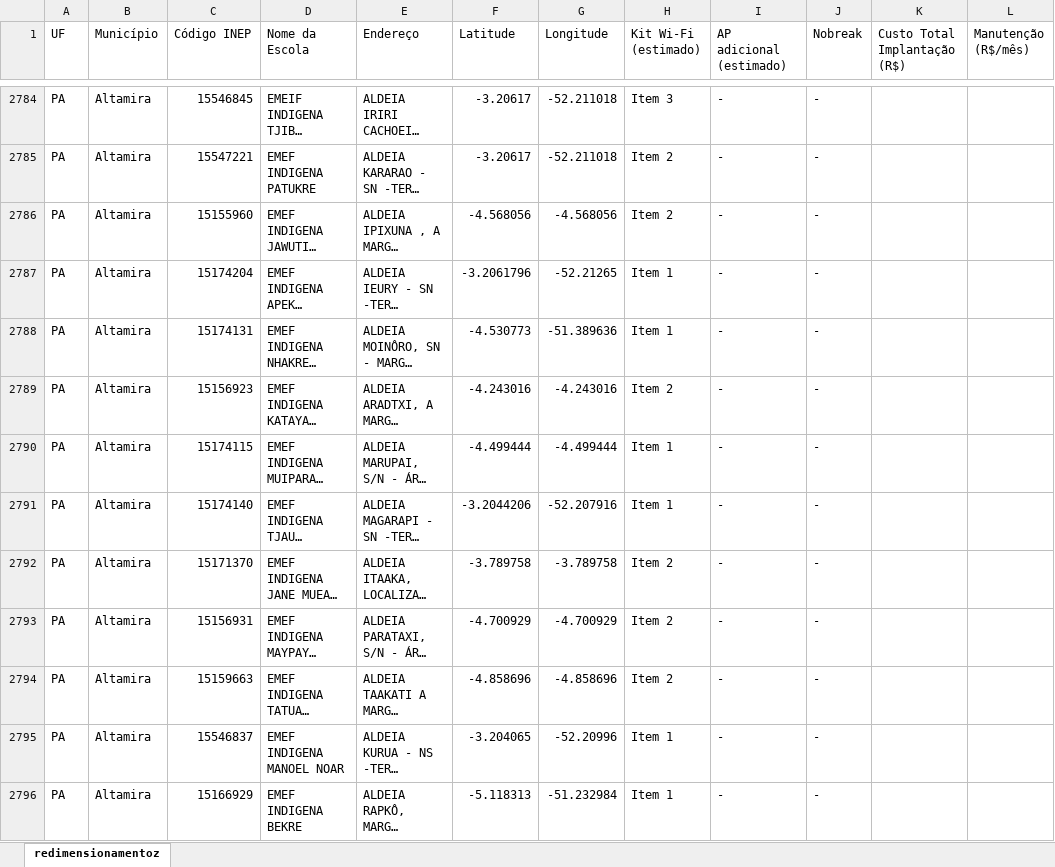
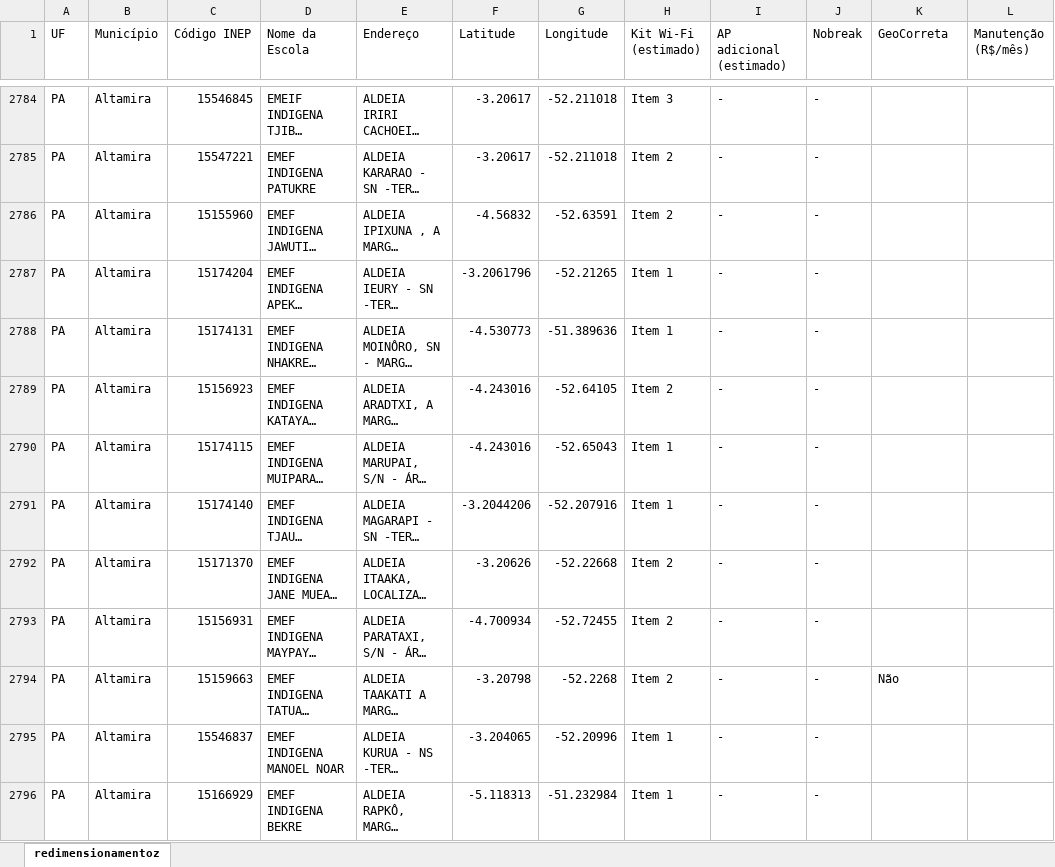
Before and after one commit to guyawaked93/geoMaps, an Excel workbook: redimensionamentoz.xlsx, sheet redimensionamentoz, drawn as a sheet; only a part is shown, gaps mark what is left out; long unchanged cells end in …; values as stored, in another font and other column widths than the file's, no borders; table styles not drawn; the diff covers the shown part only; the diff names each change by its address in the sheet, - before the commit and + after, or states it on an @@ line.

Commit message:
Atualização Geo Correta

```diff
--- a/redimensionamentoz.xlsx (sheet redimensionamentoz)
+++ b/redimensionamentoz.xlsx (sheet redimensionamentoz)
-K1: Custo Total Implantação (R$)
+K1: GeoCorreta
-F2786 (Latitude): -4.568056
+F2786 (Latitude): -4.56832
-G2786 (Longitude): -4.568056
+G2786 (Longitude): -52.63591
-G2789 (Longitude): -4.243016
+G2789 (Longitude): -52.64105
-F2790 (Latitude): -4.499444
+F2790 (Latitude): -4.243016
-G2790 (Longitude): -4.499444
+G2790 (Longitude): -52.65043
-F2792 (Latitude): -3.789758
+F2792 (Latitude): -3.20626
-G2792 (Longitude): -3.789758
+G2792 (Longitude): -52.22668
-F2793 (Latitude): -4.700929
+F2793 (Latitude): -4.700934
-G2793 (Longitude): -4.700929
+G2793 (Longitude): -52.72455
-F2794 (Latitude): -4.858696
+F2794 (Latitude): -3.20798
-G2794 (Longitude): -4.858696
+G2794 (Longitude): -52.2268
-K2794 (GeoCorreta): (empty)
+K2794 (GeoCorreta): Não
```
Also changed, not shown: 191 edited cells and cell formats elsewhere in this sheet, escolas.xlsx, 2 other files.
